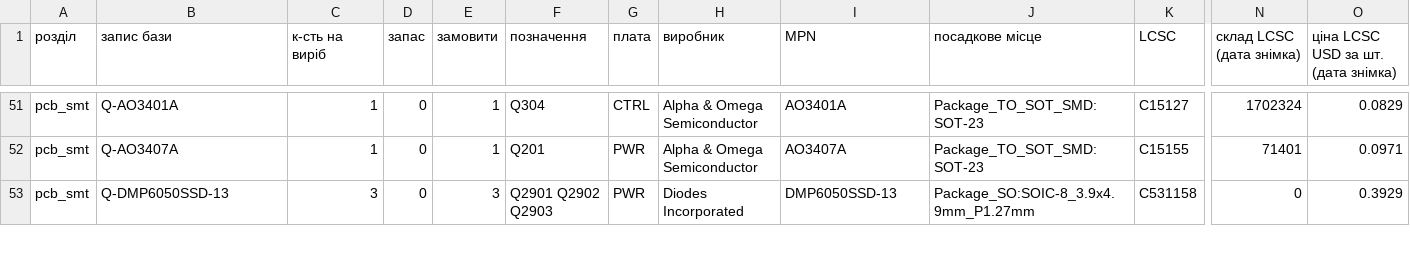
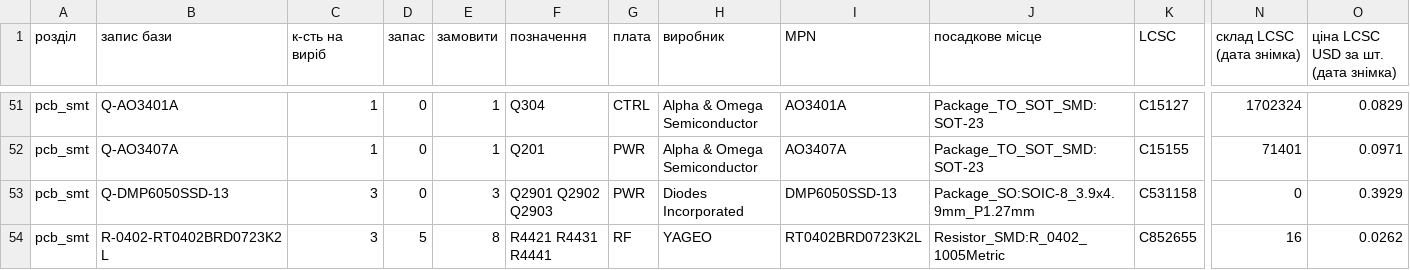
Before and after one commit to lizbeth307/lizbeth307, a CSV file: sat-receiver-audit/build/10-zakupivlia.csv, drawn as a sheet; only a part is shown, gaps mark what is left out; rows hold the shown columns only; the diff covers the shown part only; the diff names each change by its address in the sheet, - before the commit and + after, or states it on an @@ line.

```diff
--- a/sat-receiver-audit/build/10-zakupivlia.csv
+++ b/sat-receiver-audit/build/10-zakupivlia.csv
+row 54: pcb_smt | R-0402-RT0402BRD0723K2L | 3 | 5 | 8 | R4421 R4431 R4441 | RF | YAGEO | RT0402BRD0723K2L | Resistor_SMD:R_0402_1005Metric | C852655 | 16 | 0.0262
```
Also changed, not shown: 3 added rows, 1 removed row and 29 edited cells elsewhere in this file, sat-receiver-audit/build/10-jlc-bom.csv, sat-receiver-audit/build/18-markuvannia.csv, 24 other files.
